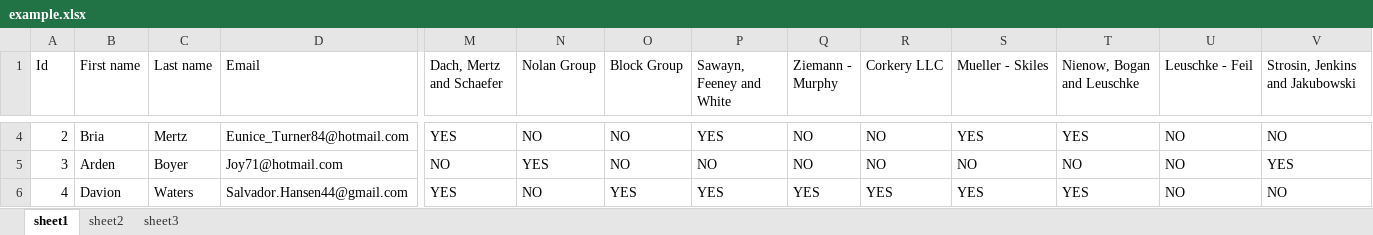
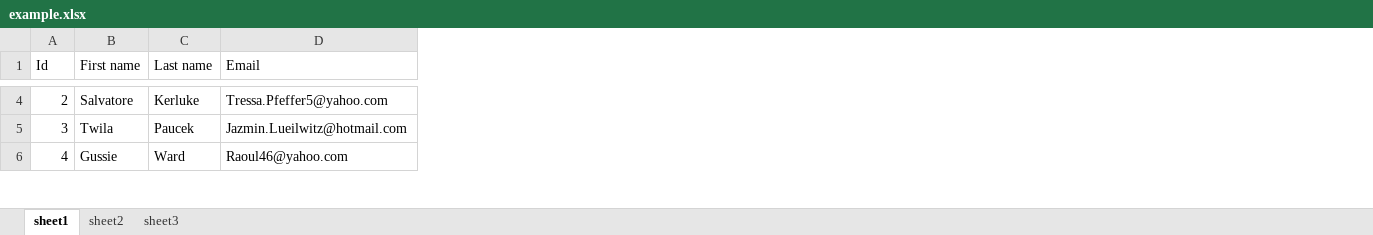
Before and after one commit to ChronicStone/typed-xlsx, an Excel workbook: example.xlsx, sheet sheet1, drawn as a sheet; only a part is shown, gaps mark what is left out; values as stored, in another font and other column widths than the file's, no cell formats; the diff covers the shown part only; the diff names each change by its address in the sheet, - before the commit and + after, or states it on an @@ line.

Commit message:
fix: only build group columns if column is selected

```diff
--- a/example.xlsx (sheet sheet1)
+++ b/example.xlsx (sheet sheet1)
-column M (Dach, Mertz and Schaefer), rows 4-6: YES | NO | YES
-column N (Nolan Group), rows 4-6: NO | YES | NO
-column O (Block Group), rows 4-6: NO | NO | YES
-column P (Sawayn, Feeney and White), rows 4-6: YES | NO | YES
-column Q (Ziemann - Murphy), rows 4-6: NO | NO | YES
-column R (Corkery LLC), rows 4-6: NO | NO | YES
-column S (Mueller - Skiles), rows 4-6: YES | NO | YES
-column T (Nienow, Bogan and Leuschke), rows 4-6: YES | NO | YES
-column U (Leuschke - Feil), rows 4-6: all NO
-column V (Strosin, Jenkins and Jakubowski), rows 4-6: NO | YES | NO
-B4 (First name): Bria
+B4 (First name): Salvatore
-C4 (Last name): Mertz
+C4 (Last name): Kerluke
-D4 (Email): Eunice_Turner84@hotmail.com
+D4 (Email): Tressa.Pfeffer5@yahoo.com
-B5 (First name): Arden
+B5 (First name): Twila
-C5 (Last name): Boyer
+C5 (Last name): Paucek
-D5 (Email): Joy71@hotmail.com
+D5 (Email): Jazmin.Lueilwitz@hotmail.com
-B6 (First name): Davion
+B6 (First name): Gussie
-C6 (Last name): Waters
+C6 (Last name): Ward
-D6 (Email): Salvador.Hansen44@gmail.com
+D6 (Email): Raoul46@yahoo.com
```
Also changed, not shown: 1014 edited cells elsewhere in this sheet, sheet sheet2, cell formats, 3 other files.
